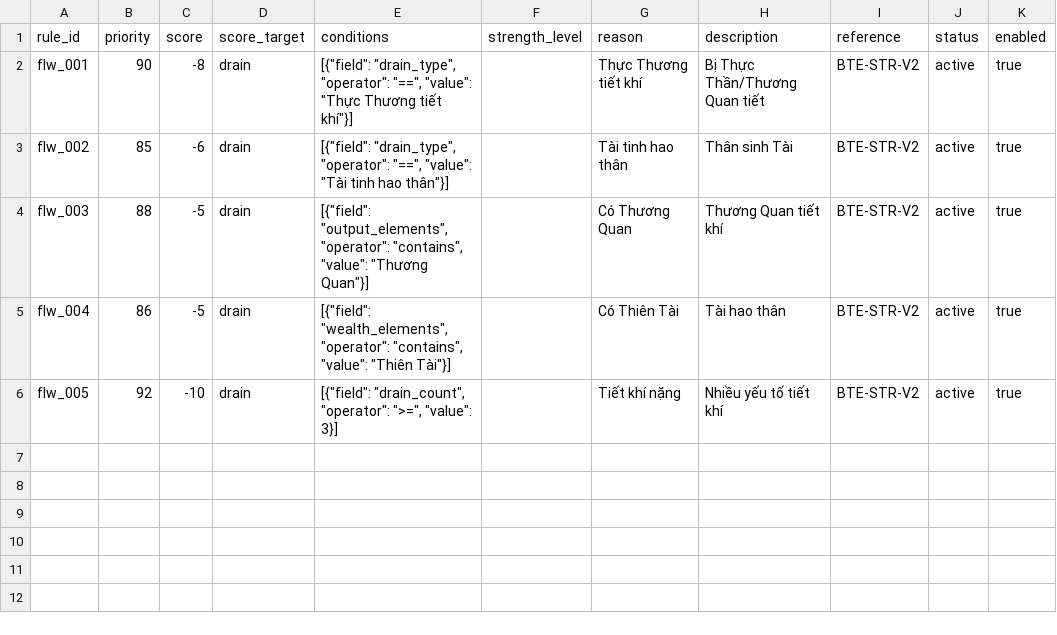
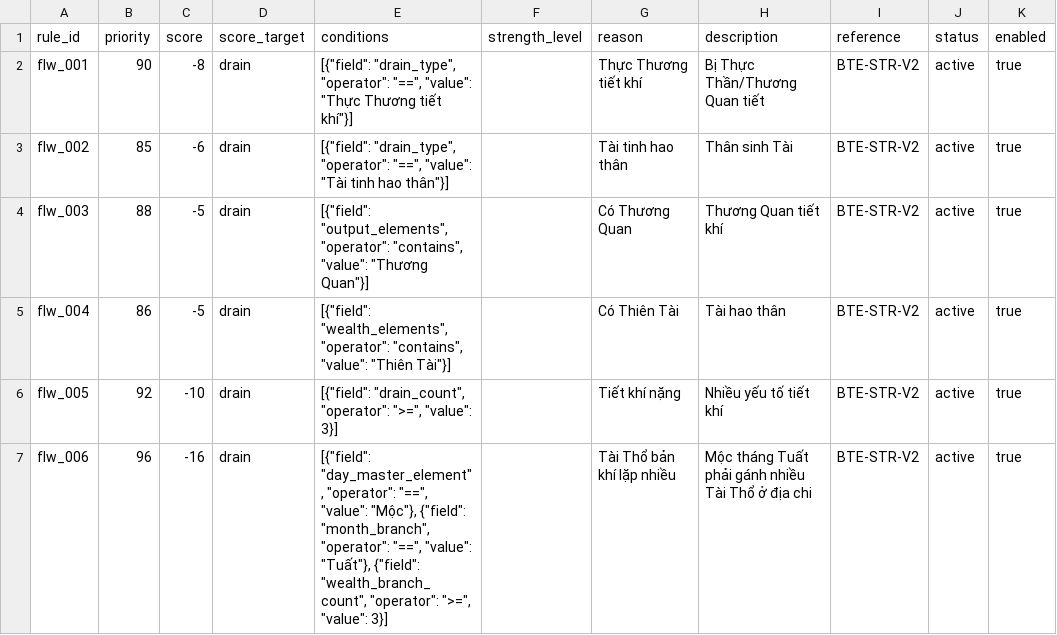
Before and after one commit to tienson86/BTE-Platform, a CSV file: database/12_strength/05_flow_rules.csv, drawn as a sheet; the diff names each change by its address in the sheet, - before the commit and + after, or states it on an @@ line.

```diff
--- a/database/12_strength/05_flow_rules.csv
+++ b/database/12_strength/05_flow_rules.csv
+row 7: flw_006 | 96 | -16 | drain | [{"field": "day_master_element", "operator": "==", "value": "Mộc"}, {"field": "month_branch", "operator": "==", "value": "Tuất"}, {"field": "wealth_branch_count", "operator": ">=", "value": 3}] |  | Tài Thổ bản khí lặp nhiều | Mộc tháng Tuất phải gánh nhiều Tài Thổ ở địa chi | BTE-STR-V2 | active | true
```
Also changed, not shown: database/13_useful_god/01_strength_rules.csv, 28 other files.
